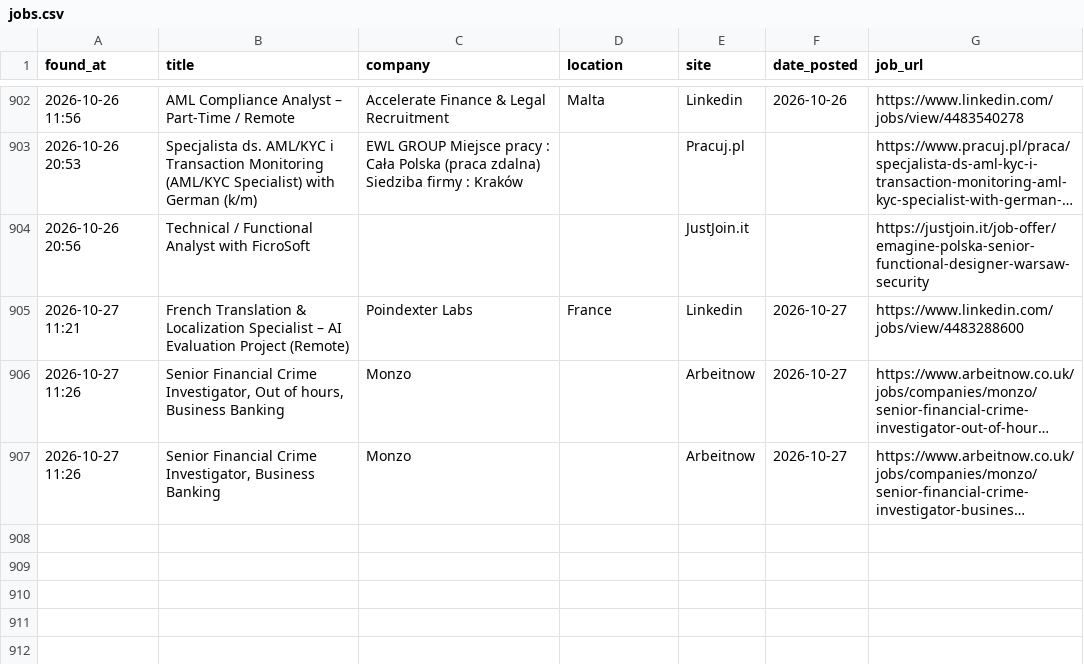
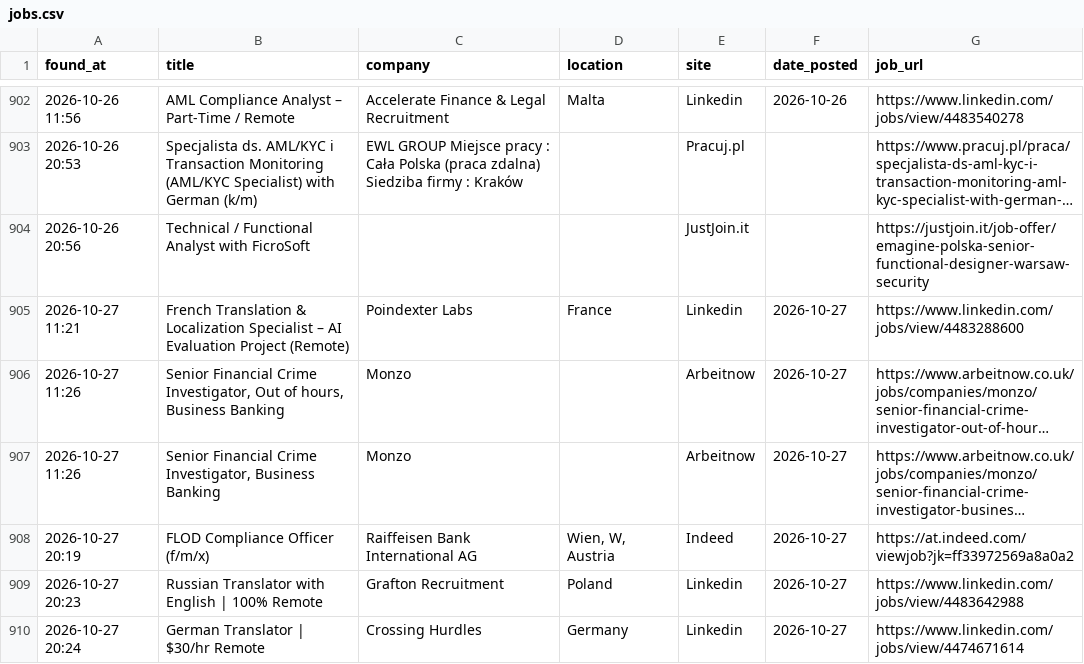
Before and after one commit to trpelka/job-scraper-bot, a CSV file: jobs.csv, drawn as a sheet; only a part is shown, gaps mark what is left out; long unchanged cells end in …; the diff names each change by its address in the sheet, - before the commit and + after, or states it on an @@ line.

```diff
--- a/jobs.csv
+++ b/jobs.csv
+row 908: 2026-10-27 20:19 | FLOD Compliance Officer (f/m/x) | Raiffeisen Bank International AG | Wien, W, Austria | Indeed | 2026-10-27 | https://at.indeed.com/viewjob?jk=ff33972569a8a0a2
+row 909: 2026-10-27 20:23 | Russian Translator with English | 100% Remote | Grafton Recruitment | Poland | Linkedin | 2026-10-27 | https://www.linkedin.com/jobs/view/4483642988
+row 910: 2026-10-27 20:24 | German Translator | $30/hr Remote | Crossing Hurdles | Germany | Linkedin | 2026-10-27 | https://www.linkedin.com/jobs/view/4474671614
```
Also changed, not shown: 1 other file.
